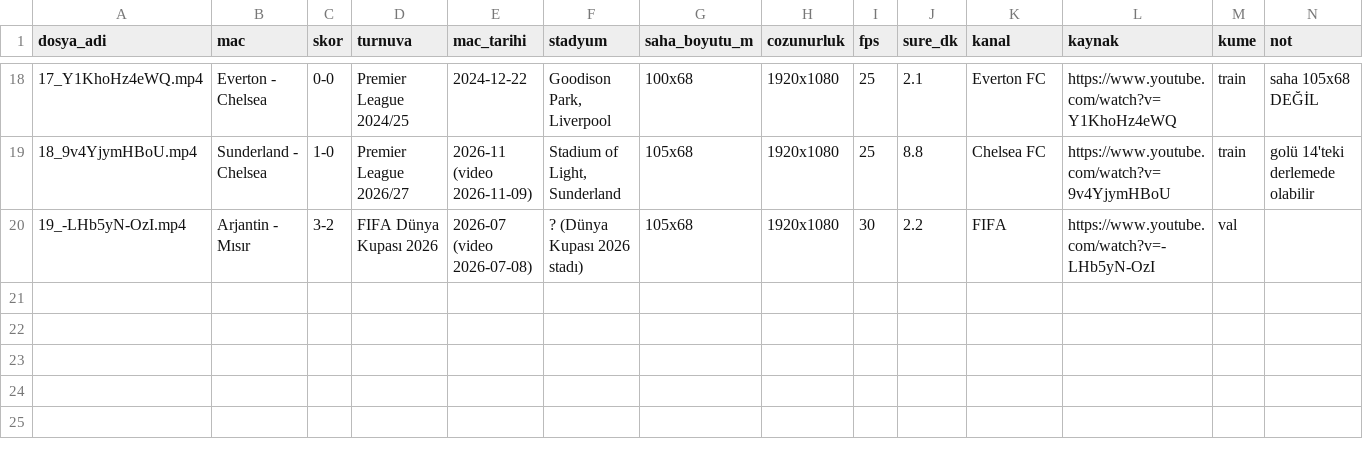
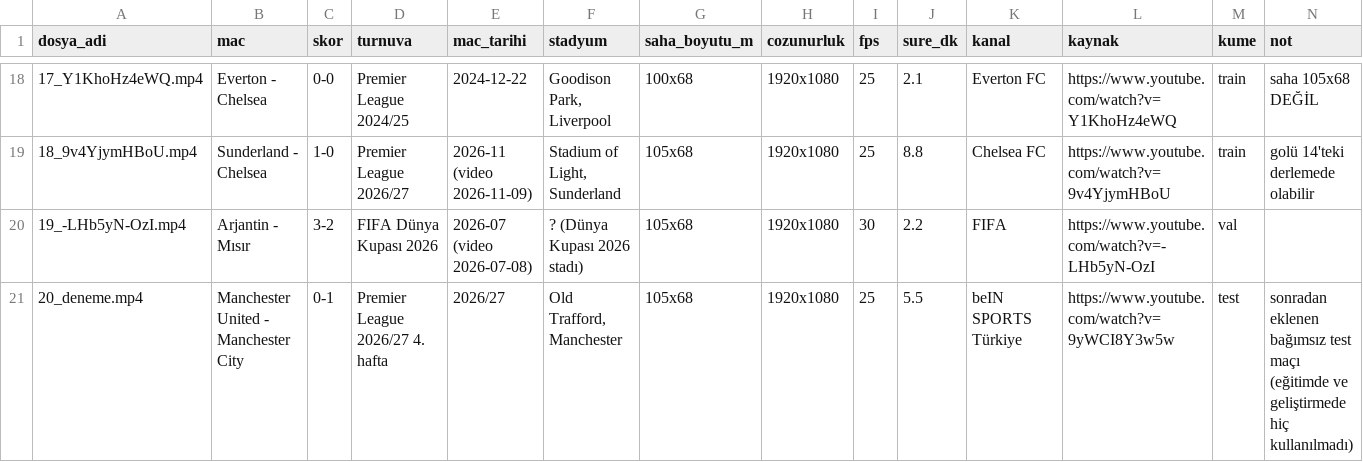
Before and after one commit to altay301/birds-eye-football, a CSV file: data/raw_videos/kaynaklar.csv, drawn as a sheet; only a part is shown, gaps mark what is left out; the diff names each change by its address in the sheet, - before the commit and + after, or states it on an @@ line.

Commit message:
Add independent test match 20 (Man Utd - Man City, 1080p, beIN SPORTS Türkiye); evaluation scripts report it separately

```diff
--- a/data/raw_videos/kaynaklar.csv
+++ b/data/raw_videos/kaynaklar.csv
+row 21: 20_deneme.mp4 | Manchester United - Manchester City | 0-1 | Premier League 2026/27 4. hafta | 2026/27 | Old Trafford, Manchester | 105x68 | 1920x1080 | 25 | 5.5 | beIN SPORTS Türkiye | https://www.youtube.com/watch?v=9yWCI8Y3w5w | test | sonradan eklenen bağımsız test maçı (eğitimde ve geliştirmede hiç kullanılmadı)
```
Also changed, not shown: 4 other files.
